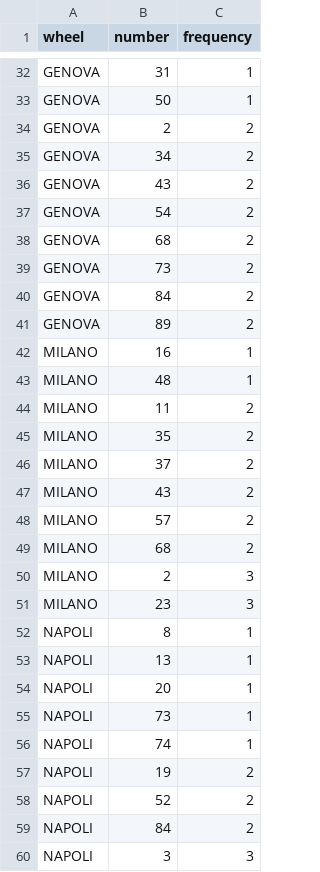
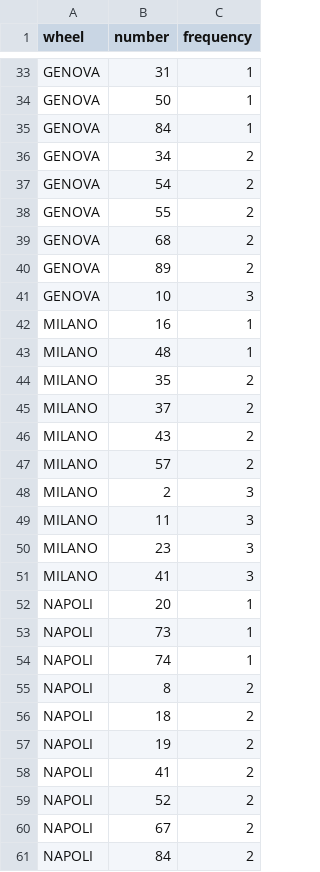
Before and after one commit to saajann/lotto-predictor, a CSV file: data/historical_stats/least_frequent.csv, drawn as a sheet; only a part is shown, gaps mark what is left out; the diff covers the shown part only.

```diff
--- a/data/historical_stats/least_frequent.csv
+++ b/data/historical_stats/least_frequent.csv
@@ -33,13 +34,11 @@ GENOVA,31,1
 GENOVA,50,1
-GENOVA,2,2
+GENOVA,84,1
 GENOVA,34,2
-GENOVA,43,2
 GENOVA,54,2
+GENOVA,55,2
 GENOVA,68,2
-GENOVA,73,2
-GENOVA,84,2
 GENOVA,89,2
+GENOVA,10,3
 MILANO,16,1
 MILANO,48,1
-MILANO,11,2
 MILANO,35,2
@@ -48,7 +47,6 @@ MILANO,43,2
 MILANO,57,2
-MILANO,68,2
 MILANO,2,3
+MILANO,11,3
 MILANO,23,3
-NAPOLI,8,1
-NAPOLI,13,1
+MILANO,41,3
 NAPOLI,20,1
@@ -56,5 +54,8 @@ NAPOLI,73,1
 NAPOLI,74,1
+NAPOLI,8,2
+NAPOLI,18,2
 NAPOLI,19,2
+NAPOLI,41,2
 NAPOLI,52,2
+NAPOLI,67,2
 NAPOLI,84,2
-NAPOLI,3,3
```
Also changed, not shown: 14 added rows, 14 removed rows and 14 edited cells elsewhere in this file, data/historical_stats/most_frequent.csv, data/historical_stats/numbers_frequency.csv, 5 other files.
